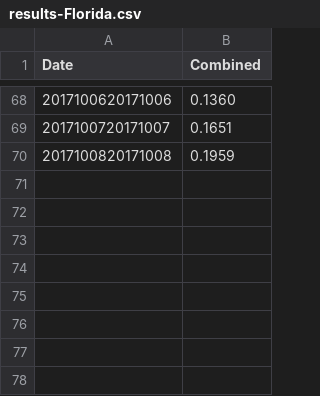
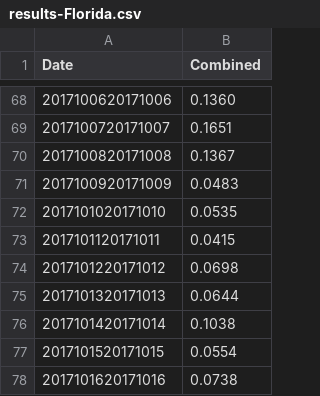
Before and after one commit to majohansson/maria-puerto-rico, a CSV file: data/television-explorer/results-Florida.csv, drawn as a sheet; only a part is shown, gaps mark what is left out.

```diff
--- a/data/television-explorer/results-Florida.csv
+++ b/data/television-explorer/results-Florida.csv
@@ -69,2 +69,10 @@ Date,Combined
 2017100720171007,0.1651
-2017100820171008,0.1959
+2017100820171008,0.1367
+2017100920171009,0.0483
+2017101020171010,0.0535
+2017101120171011,0.0415
+2017101220171012,0.0698
+2017101320171013,0.0644
+2017101420171014,0.1038
+2017101520171015,0.0554
+2017101620171016,0.0738
```
Also changed, not shown: data/mediacloud-hurricanes/mediacloud-sentence-counts-20171016170835.csv, data/multiTimeline.csv, 27 other files.
